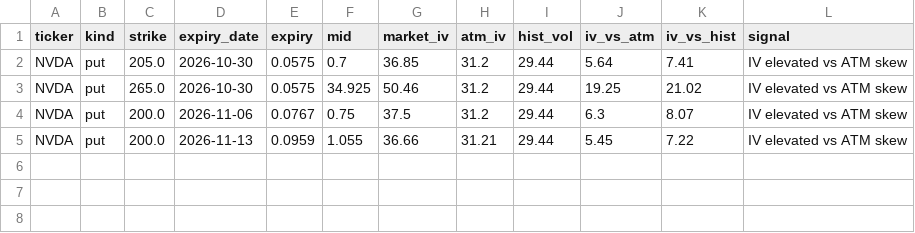
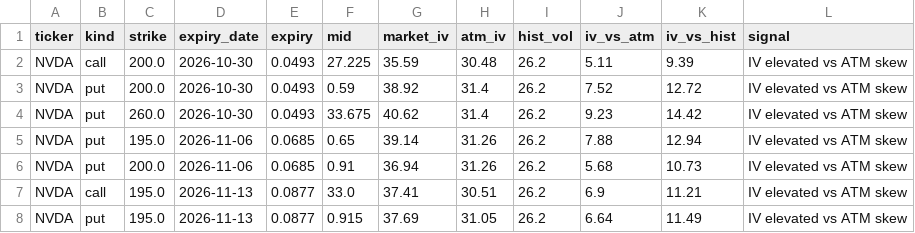
Before and after one commit to jaamesm/options-pricer, a CSV file: data/nvda_signals.csv, drawn as a sheet.

```diff
--- a/data/nvda_signals.csv
+++ b/data/nvda_signals.csv
@@ -1,5 +1,8 @@
 ticker,kind,strike,expiry_date,expiry,mid,market_iv,atm_iv,hist_vol,iv_vs_atm,iv_vs_hist,signal
-NVDA,put,205.0,2026-10-30,0.0575,0.7,36.85,31.2,29.44,5.64,7.41,IV elevated vs ATM skew
-NVDA,put,265.0,2026-10-30,0.0575,34.925,50.46,31.2,29.44,19.25,21.02,IV elevated vs ATM skew
-NVDA,put,200.0,2026-11-06,0.0767,0.75,37.5,31.2,29.44,6.3,8.07,IV elevated vs ATM skew
-NVDA,put,200.0,2026-11-13,0.0959,1.055,36.66,31.21,29.44,5.45,7.22,IV elevated vs ATM skew
+NVDA,call,200.0,2026-10-30,0.0493,27.225,35.59,30.48,26.2,5.11,9.39,IV elevated vs ATM skew
+NVDA,put,200.0,2026-10-30,0.0493,0.59,38.92,31.4,26.2,7.52,12.72,IV elevated vs ATM skew
+NVDA,put,260.0,2026-10-30,0.0493,33.675,40.62,31.4,26.2,9.23,14.42,IV elevated vs ATM skew
+NVDA,put,195.0,2026-11-06,0.0685,0.65,39.14,31.26,26.2,7.88,12.94,IV elevated vs ATM skew
+NVDA,put,200.0,2026-11-06,0.0685,0.91,36.94,31.26,26.2,5.68,10.73,IV elevated vs ATM skew
+NVDA,call,195.0,2026-11-13,0.0877,33.0,37.41,30.51,26.2,6.9,11.21,IV elevated vs ATM skew
+NVDA,put,195.0,2026-11-13,0.0877,0.915,37.69,31.05,26.2,6.64,11.49,IV elevated vs ATM skew
```
Also changed, not shown: data/aapl_signals.csv, data/gld_signals.csv, 17 other files.
